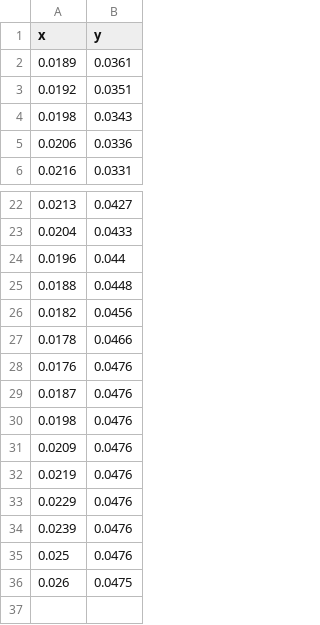
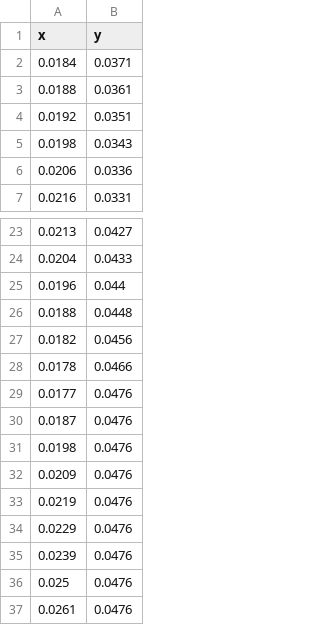
Before and after one commit to Innopolis-Robotics-Society/day_of_innopolis_2026, a CSV file: trajectory/trajectory_9.csv, drawn as a sheet; only a part is shown, gaps mark what is left out.

```diff
--- a/trajectory/trajectory_9.csv
+++ b/trajectory/trajectory_9.csv
@@ -1,3 +1,4 @@
 x,y
-0.0189,0.0361
+0.0184,0.0371
+0.0188,0.0361
 0.0192,0.0351
@@ -27,3 +28,3 @@ x,y
 0.0178,0.0466
-0.0176,0.0476
+0.0177,0.0476
 0.0187,0.0476
@@ -35,2 +36,2 @@ x,y
 0.025,0.0476
-0.026,0.0475
+0.0261,0.0476
```
Also changed, not shown: trajectory/trajectory_0.csv, trajectory/trajectory_1.csv, 11 other files.
